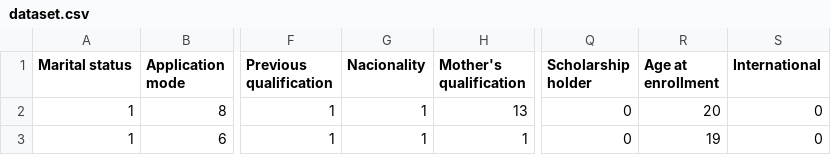
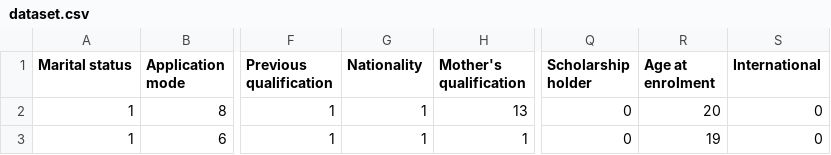
Before and after one commit to crimfi/keepstudying, a CSV file: data/dataset.csv, drawn as a sheet; only a part is shown, gaps mark what is left out; the diff names each change by its address in the sheet, - before the commit and + after, or states it on an @@ line.

```diff
--- a/data/dataset.csv
+++ b/data/dataset.csv
-G1: Nacionality
+G1: Nationality
-R1: Age at enrollment
+R1: Age at enrolment
```
